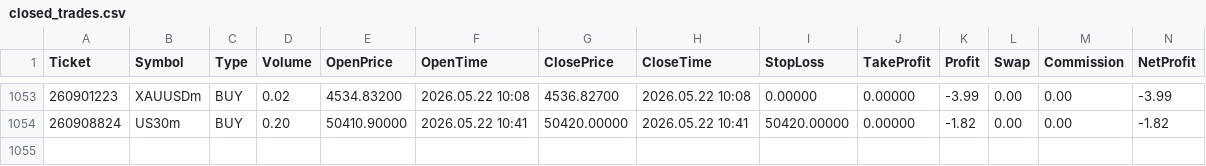
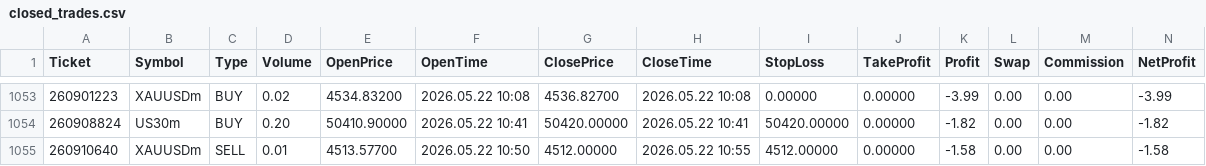
Before and after one commit to Tradezyy/Tradezy-v2, a CSV file: data/closed_trades.csv, drawn as a sheet; only a part is shown, gaps mark what is left out; rows hold the shown columns only; the diff names each change by its address in the sheet, - before the commit and + after, or states it on an @@ line.

Commit message:
Auto update 2026-05-22 16:26

```diff
--- a/data/closed_trades.csv
+++ b/data/closed_trades.csv
+row 1055: 260910640 | XAUUSDm | SELL | 0.01 | 4513.57700 | 2026.05.22 10:50 | 4512.00000 | 2026.05.22 10:55 | 4512.00000 | 0.00000 | -1.58 | 0.00 | 0.00 | -1.58
```
